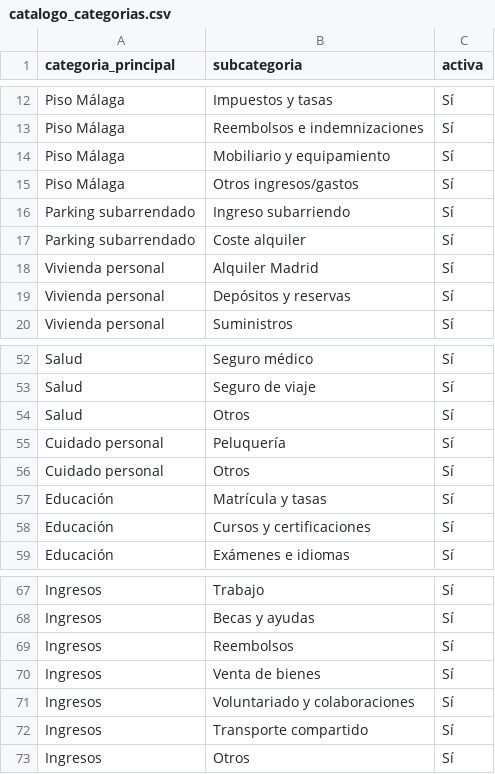
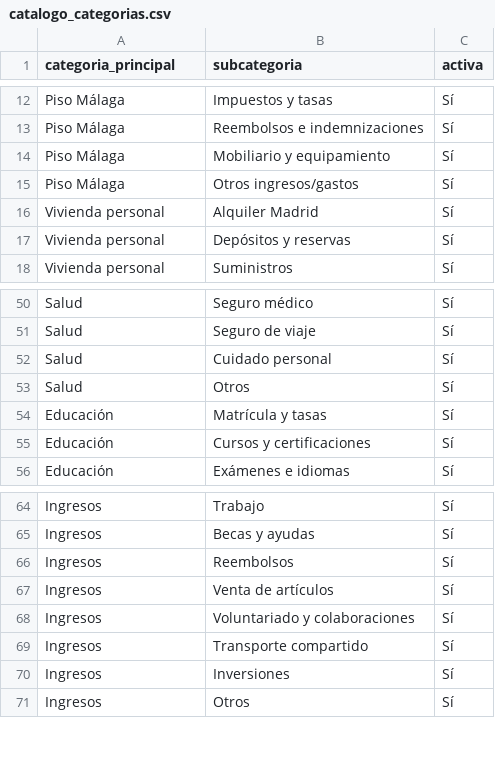
Before and after one commit to aleetreny/finanzas, a CSV file: catalogo_categorias.csv, drawn as a sheet; only a part is shown, gaps mark what is left out.

```diff
--- a/catalogo_categorias.csv
+++ b/catalogo_categorias.csv
@@ -15,4 +15,2 @@ Piso Málaga;Mobiliario y equipamiento;Sí
 Piso Málaga;Otros ingresos/gastos;Sí
-Parking subarrendado;Ingreso subarriendo;Sí
-Parking subarrendado;Coste alquiler;Sí
 Vivienda personal;Alquiler Madrid;Sí
@@ -53,5 +51,4 @@ Salud;Seguro médico;Sí
 Salud;Seguro de viaje;Sí
+Salud;Cuidado personal;Sí
 Salud;Otros;Sí
-Cuidado personal;Peluquería;Sí
-Cuidado personal;Otros;Sí
 Educación;Matrícula y tasas;Sí
@@ -69,5 +66,6 @@ Ingresos;Becas y ayudas;Sí
 Ingresos;Reembolsos;Sí
-Ingresos;Venta de bienes;Sí
+Ingresos;Venta de artículos;Sí
 Ingresos;Voluntariado y colaboraciones;Sí
 Ingresos;Transporte compartido;Sí
+Ingresos;Inversiones;Sí
 Ingresos;Otros;Sí
```
Also changed, not shown: 23 other files.
